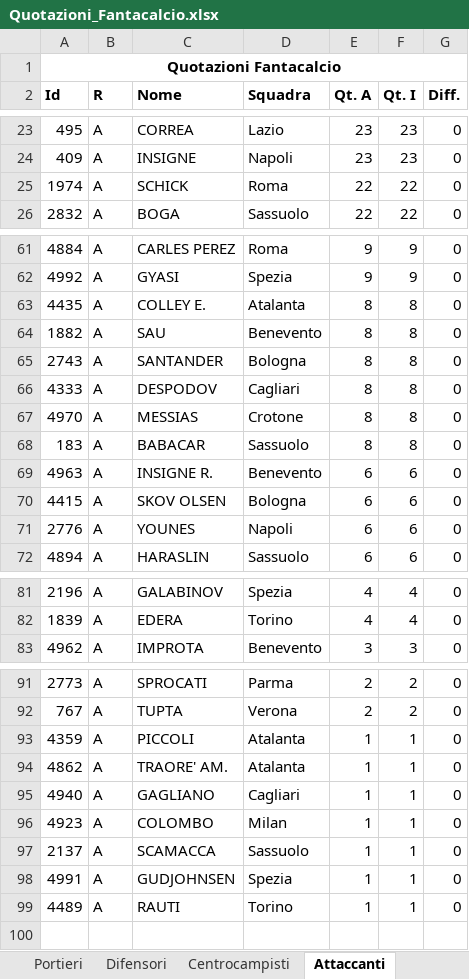
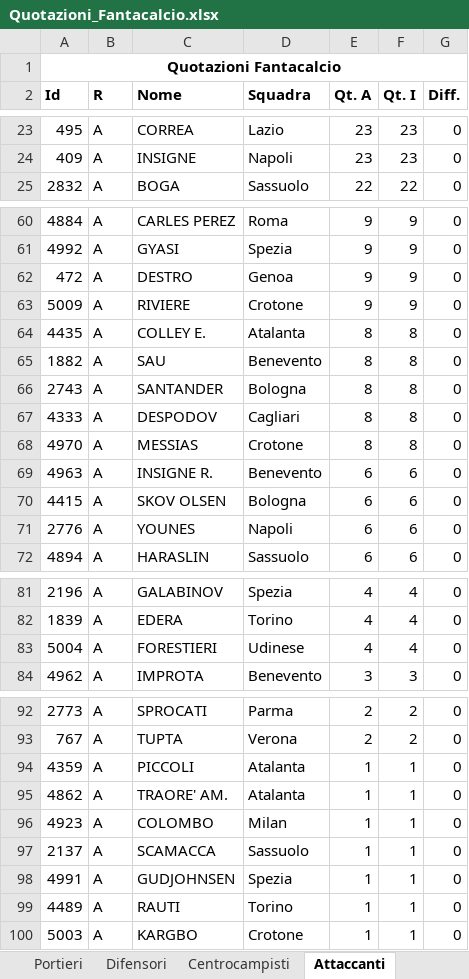
Before and after one commit to thomasreolon/fantacalcio20, an Excel workbook: results/Quotazioni_Fantacalcio.xlsx, sheet Attaccanti, drawn as a sheet; only a part is shown, gaps mark what is left out; values as stored, in another font and other column widths than the file's, no borders; removed rows and columns are numbered as before the commit, all else as after; the diff covers the shown part only; the diff names each change by its address in the sheet, - before the commit and + after, or states it on an @@ line.

```diff
--- a/results/Quotazioni_Fantacalcio.xlsx (sheet Attaccanti)
+++ b/results/Quotazioni_Fantacalcio.xlsx (sheet Attaccanti)
-row 25: 1974 | A | SCHICK | Roma | 22 | 22 | 0
+row 62: 472 | A | DESTRO | Genoa | 9 | 9 | 0
+row 63: 5009 | A | RIVIERE | Crotone | 9 | 9 | 0
-row 68: 183 | A | BABACAR | Sassuolo | 8 | 8 | 0
+row 83: 5004 | A | FORESTIERI | Udinese | 4 | 4 | 0
-row 95: 4940 | A | GAGLIANO | Cagliari | 1 | 1 | 0
+row 100: 5003 | A | KARGBO | Crotone | 1 | 1 | 0
```
Also changed, not shown: 1 edited cell elsewhere in this sheet, sheet Tutti, sheet Centrocampisti, sheet Difensori, sheet Portieri, 4 other files.
